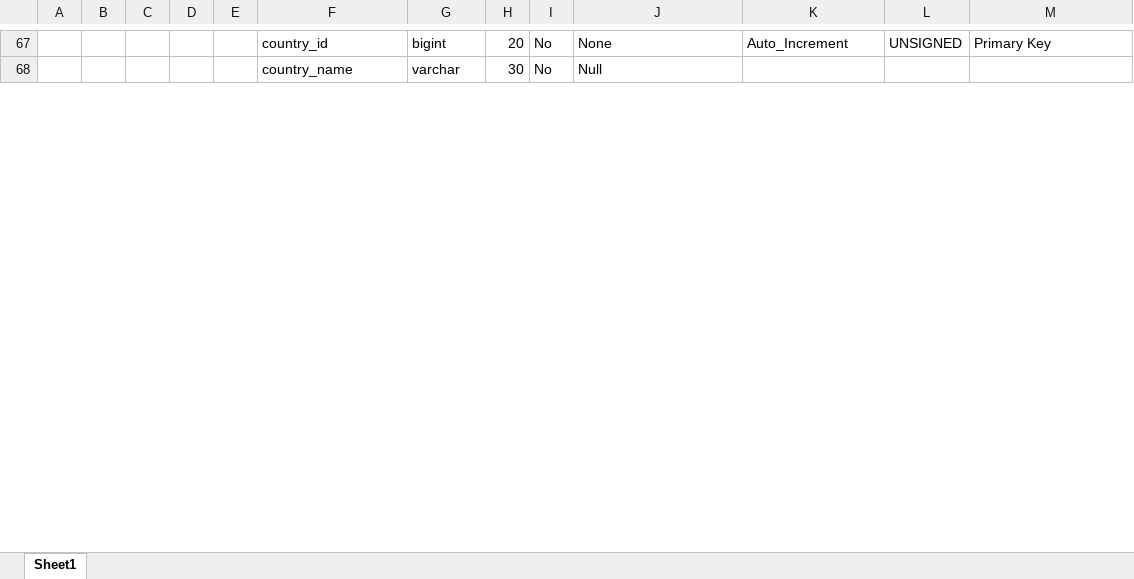
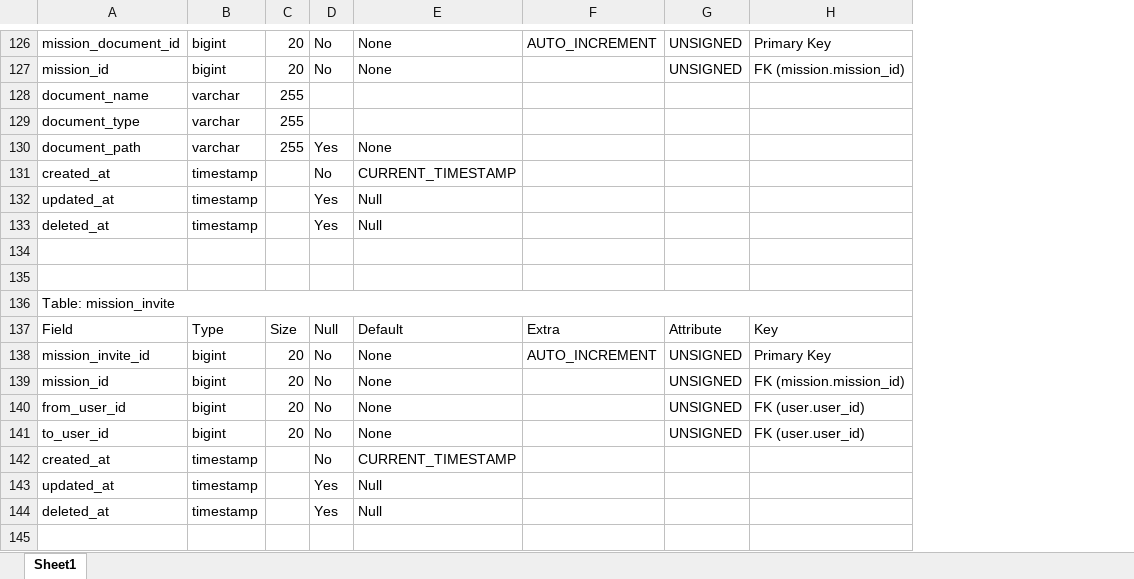
Before and after one commit to Jpcoding33/SQL_Assignment, an Excel workbook: CIPlatfrom_DB_Schema.xlsx, sheet Sheet1, drawn as a sheet; only a part is shown, gaps mark what is left out; values as stored, in another font and other column widths than the file's, no cell formats; table styles not drawn; removed rows and columns are numbered as before the commit, all else as after; the diff covers the shown part only; the diff names each change by its address in the sheet, - before the commit and + after, or states it on an @@ line.

```diff
--- a/CIPlatfrom_DB_Schema.xlsx (sheet Sheet1)
+++ b/CIPlatfrom_DB_Schema.xlsx (sheet Sheet1)
-column A, empty
-column B, empty
-column C, empty
-column D, empty
-column E, empty
-A126: country_id
+A126: mission_document_id
-F126: Auto_Increment
+F126: AUTO_INCREMENT
+row 127: mission_id | bigint | 20 | No | None |  | UNSIGNED | FK (mission.mission_id)
+row 128: document_name | varchar | 255
+row 129: document_type | varchar | 255
+row 130: document_path | varchar | 255 | Yes | None
+row 131: created_at | timestamp |  | No | CURRENT_TIMESTAMP
+row 132: updated_at | timestamp |  | Yes | Null
+row 133: deleted_at | timestamp |  | Yes | Null
-row 134:  |  |  |  |  | country_name | varchar | 30 | No | Null
+row 134: (empty)
+row 135: (empty)
+row 136: Table: mission_invite
+row 137: Field | Type | Size | Null | Default | Extra | Attribute | Key
+row 138: mission_invite_id | bigint | 20 | No | None | AUTO_INCREMENT | UNSIGNED | Primary Key
+row 139: mission_id | bigint | 20 | No | None |  | UNSIGNED | FK (mission.mission_id)
+row 140: from_user_id | bigint | 20 | No | None |  | UNSIGNED | FK (user.user_id)
+row 141: to_user_id | bigint | 20 | No | None |  | UNSIGNED | FK (user.user_id)
+row 142: created_at | timestamp |  | No | CURRENT_TIMESTAMP
+row 143: updated_at | timestamp |  | Yes | Null
+row 144: deleted_at | timestamp |  | Yes | Null
+row 145: (empty)
```
Also changed, not shown: 177 added rows, 51 removed rows, 15 moved rows and 68 edited cells elsewhere in this sheet, cell formats.
